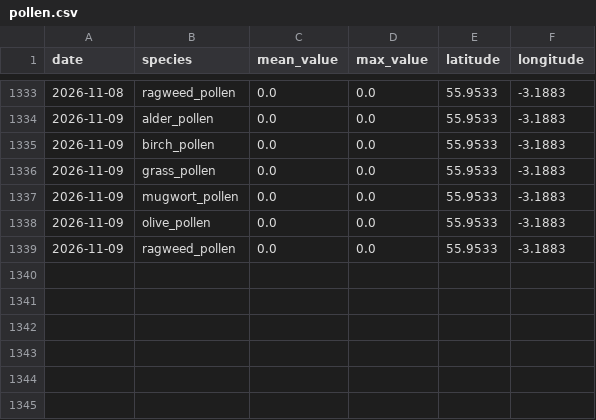
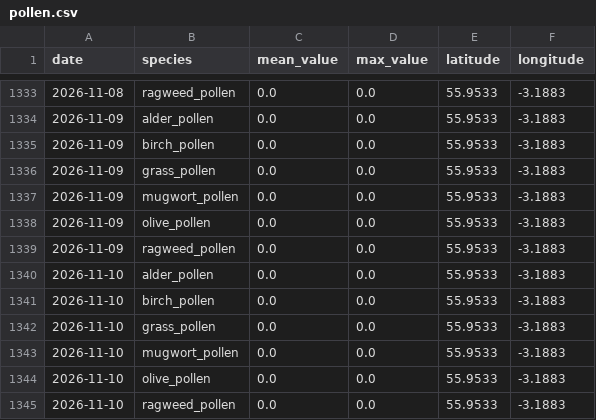
Before and after one commit to gdeskas/allergy-tracker, a CSV file: data/pollen.csv, drawn as a sheet; only a part is shown, gaps mark what is left out; the diff names each change by its address in the sheet, - before the commit and + after, or states it on an @@ line.

```diff
--- a/data/pollen.csv
+++ b/data/pollen.csv
+row 1340: 2026-11-10 | alder_pollen | 0.0 | 0.0 | 55.9533 | -3.1883
+row 1341: 2026-11-10 | birch_pollen | 0.0 | 0.0 | 55.9533 | -3.1883
+row 1342: 2026-11-10 | grass_pollen | 0.0 | 0.0 | 55.9533 | -3.1883
+row 1343: 2026-11-10 | mugwort_pollen | 0.0 | 0.0 | 55.9533 | -3.1883
+row 1344: 2026-11-10 | olive_pollen | 0.0 | 0.0 | 55.9533 | -3.1883
+row 1345: 2026-11-10 | ragweed_pollen | 0.0 | 0.0 | 55.9533 | -3.1883
```
